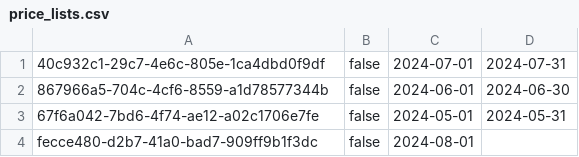
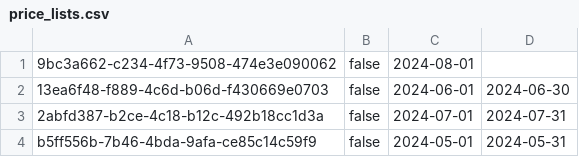
Before and after one commit to MihajloMilojevic/Hotel_OOP1_P, a CSV file: data/price_lists.csv, drawn as a sheet.

```diff
--- a/data/price_lists.csv
+++ b/data/price_lists.csv
@@ -1,4 +1,4 @@
-40c932c1-29c7-4e6c-805e-1ca4dbd0f9df;false;2024-07-01;2024-07-31
-867966a5-704c-4cf6-8559-a1d78577344b;false;2024-06-01;2024-06-30
-67f6a042-7bd6-4f74-ae12-a02c1706e7fe;false;2024-05-01;2024-05-31
-fecce480-d2b7-41a0-bad7-909ff9b1f3dc;false;2024-08-01;
+9bc3a662-c234-4f73-9508-474e3e090062;false;2024-08-01;
+13ea6f48-f889-4c6d-b06d-f430669e0703;false;2024-06-01;2024-06-30
+2abfd387-b2ce-4c18-b12c-492b18cc1d3a;false;2024-07-01;2024-07-31
+b5ff556b-7b46-4bda-9afa-ce85c14c59f9;false;2024-05-01;2024-05-31
```
Also changed, not shown: data/prices_reservationAdditions.csv, data/prices_roomTypes.csv, 25 other files.
